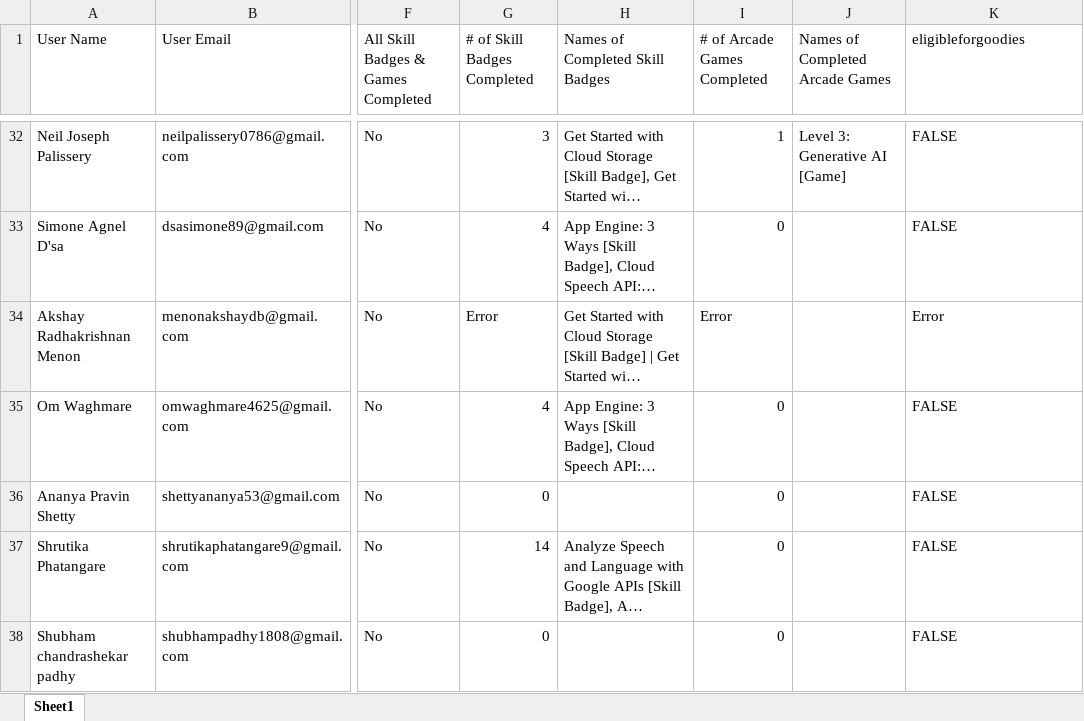
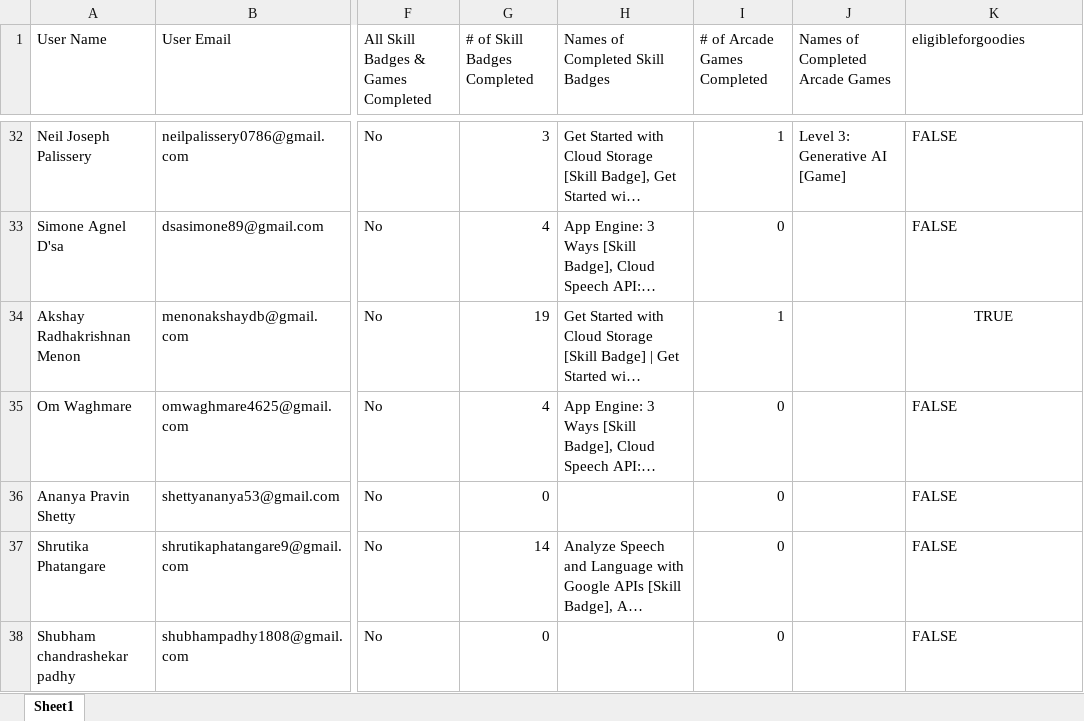
Before and after one commit to fRankEnstein1-1-1-1/GDGC_Cloud_Leaderboards, an Excel workbook: public/H.xlsx, sheet Sheet1, drawn as a sheet; only a part is shown, gaps mark what is left out; long unchanged cells end in …; values as stored, in another font and other column widths than the file's, no borders; the diff names each change by its address in the sheet, - before the commit and + after, or states it on an @@ line.

Commit message:
Cloud 7.4

```diff
--- a/public/H.xlsx (sheet Sheet1)
+++ b/public/H.xlsx (sheet Sheet1)
-G34 (# of Skill Badges Completed): Error
+G34 (# of Skill Badges Completed): 19
-I34 (# of Arcade Games Completed): Error
+I34 (# of Arcade Games Completed): 1
-K34 (eligibleforgoodies): Error
+K34 (eligibleforgoodies): TRUE
-K34 alignment: left
+K34 alignment: center
```
Also changed, not shown: 2 other files.
